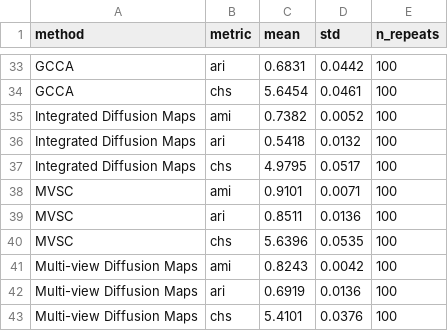
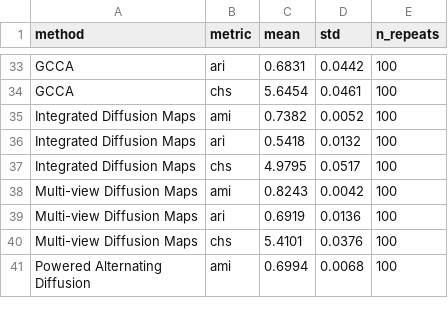
Before and after one commit to Gwendal-Debaussart/mixed-diffusion-trajectory, a CSV file: tables/benchmark_results/leaves.csv, drawn as a sheet; only a part is shown, gaps mark what is left out; the shorter side is filled out with more unchanged rows; the diff names each change by its address in the sheet, - before the commit and + after, or states it on an @@ line.

Commit message:
Refactor benchmark table in LaTeX: Adjust dataset columns and update method results for clarity and consistency

```diff
--- a/tables/benchmark_results/leaves.csv
+++ b/tables/benchmark_results/leaves.csv
-row 38: MVSC | ami | 0.9101 | 0.0071 | 100
-row 39: MVSC | ari | 0.8511 | 0.0136 | 100
-row 40: MVSC | chs | 5.6396 | 0.0535 | 100
```
Also changed, not shown: tables/benchmark_results/caltech101-7.csv, tables/benchmark_results/isolet_lindenbaum.csv, 21 other files.
